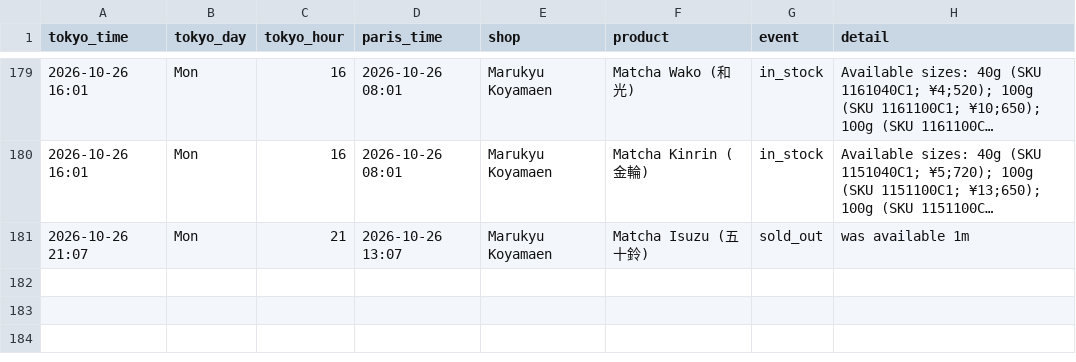
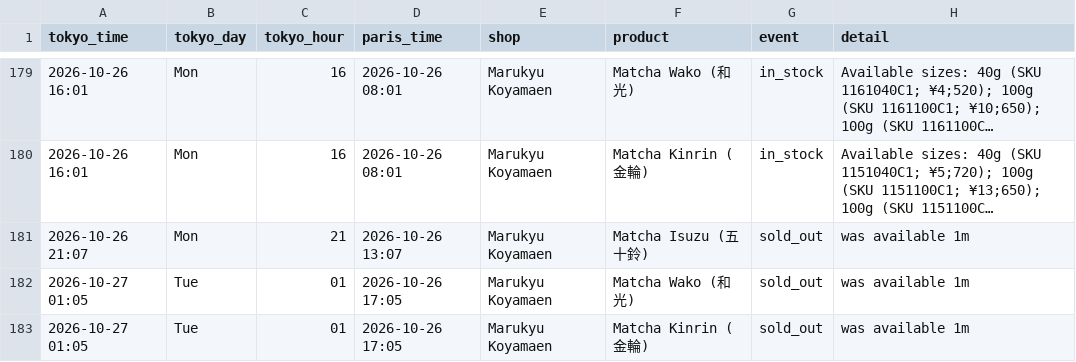
Before and after one commit to matcha-watch/matcha-watch, a CSV file: restock-log.csv, drawn as a sheet; only a part is shown, gaps mark what is left out; long unchanged cells end in ….

```diff
--- a/restock-log.csv
+++ b/restock-log.csv
@@ -181 +181,3 @@ tokyo_time,tokyo_day,tokyo_hour,paris_time,shop,product,event,detail
 2026-10-26 21:07,Mon,21,2026-10-26 13:07,Marukyu Koyamaen,Matcha Isuzu (五十鈴),sold_out,was available 1m
+2026-10-27 01:05,Tue,01,2026-10-26 17:05,Marukyu Koyamaen,Matcha Wako (和光),sold_out,was available 1m
+2026-10-27 01:05,Tue,01,2026-10-26 17:05,Marukyu Koyamaen,Matcha Kinrin (金輪),sold_out,was available 1m
```
Also changed, not shown: 2 other files.
